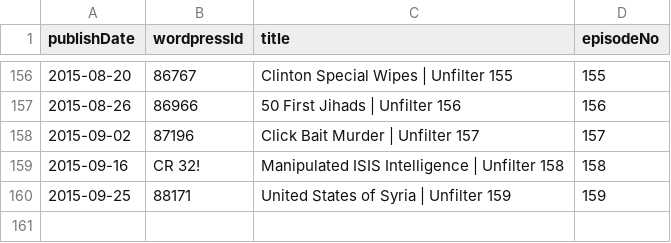
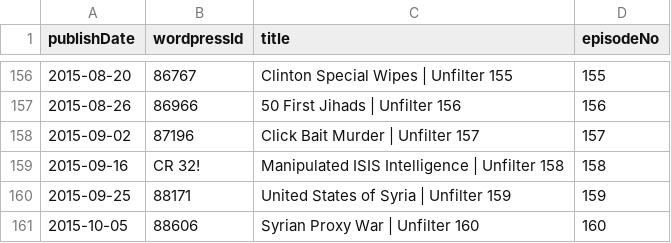
Before and after one commit to Cj-Malone/jb_data, a CSV file: shows/unfl.csv, drawn as a sheet; only a part is shown, gaps mark what is left out; the diff names each change by its address in the sheet, - before the commit and + after, or states it on an @@ line.

Commit message:
cr173,unfl160

```diff
--- a/shows/unfl.csv
+++ b/shows/unfl.csv
+row 161: 2015-10-05 | 88606 | Syrian Proxy War | Unfilter 160 | 160
```
Also changed, not shown: shows/cr.csv.
